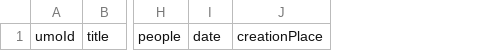
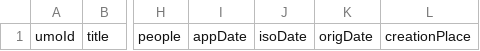
Before and after one commit to scimusmn/sd-scrapbook, a CSV file: data/piction_header.csv, drawn as a sheet; only a part is shown, gaps mark what is left out; removed rows and columns are numbered as before the commit, all else as after; the diff names each change by its address in the sheet, - before the commit and + after, or states it on an @@ line.

Commit message:
New header for the new date cols

```diff
--- a/data/piction_header.csv
+++ b/data/piction_header.csv
-column I, row 1: date
+column I, row 1: appDate
+column J, row 1: isoDate
+column K, row 1: origDate
```
